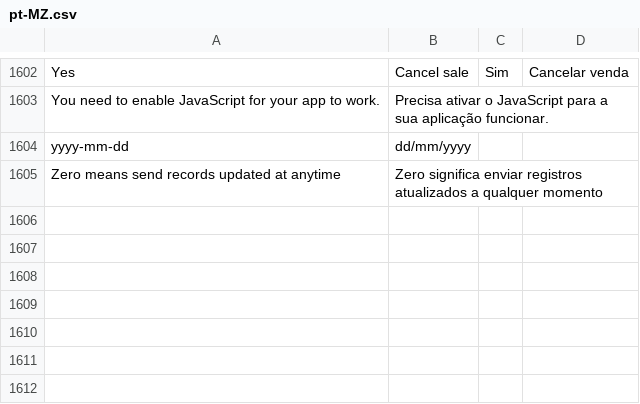
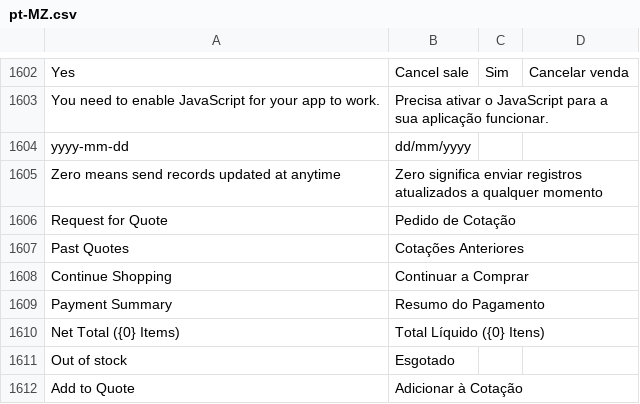
Before and after one commit to bboa3/erpnext_mz, a CSV file: erpnext_mz/translations/pt-MZ.csv, drawn as a sheet; only a part is shown, gaps mark what is left out; the diff names each change by its address in the sheet, - before the commit and + after, or states it on an @@ line.

Commit message:
App

```diff
--- a/erpnext_mz/translations/pt-MZ.csv
+++ b/erpnext_mz/translations/pt-MZ.csv
+row 1606: Request for Quote | Pedido de Cotação
+row 1607: Past Quotes | Cotações Anteriores
+row 1608: Continue Shopping | Continuar a Comprar
+row 1609: Payment Summary | Resumo do Pagamento
+row 1610: Net Total ({0} Items) | Total Líquido ({0} Itens)
+row 1611: Out of stock | Esgotado
+row 1612: Add to Quote | Adicionar à Cotação
```
